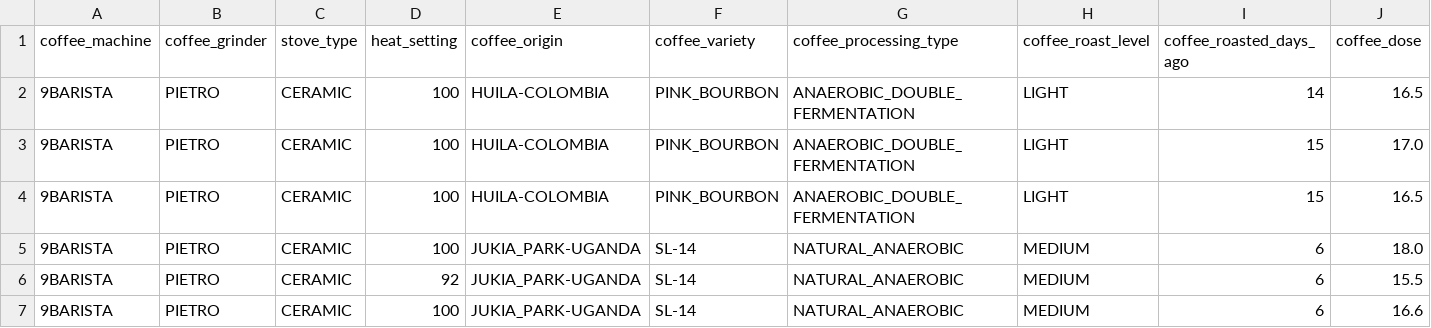
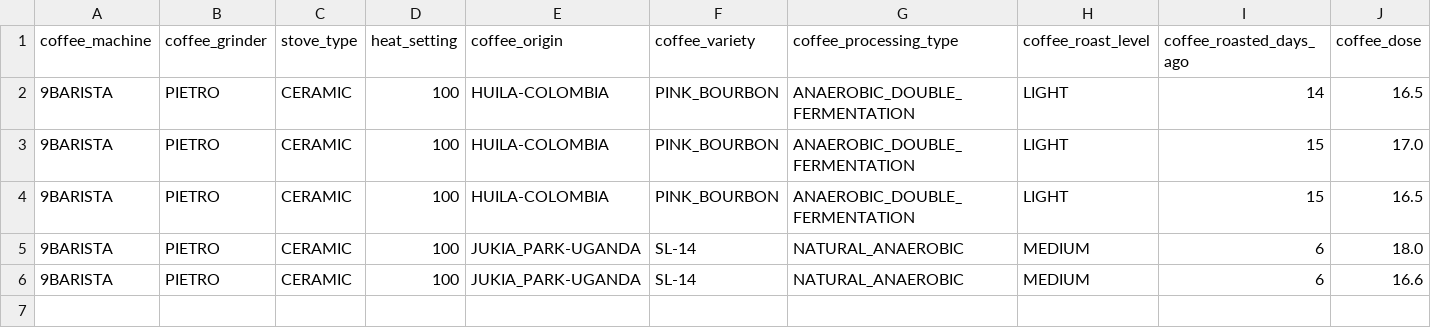
Before and after one commit to thoom76/Coffee, a CSV file: coffee_data.csv, drawn as a sheet; only a part is shown; rows hold the shown columns only; the diff names each change by its address in the sheet, - before the commit and + after, or states it on an @@ line.

Commit message:
remove outlier from data set and add n_estimators

```diff
--- a/coffee_data.csv
+++ b/coffee_data.csv
-row 6: 9BARISTA | PIETRO | CERAMIC | 92 | JUKIA_PARK-UGANDA | SL-14 | NATURAL_ANAEROBIC | MEDIUM | 6 | 15.5
```
Also changed, not shown: 1 other file.
